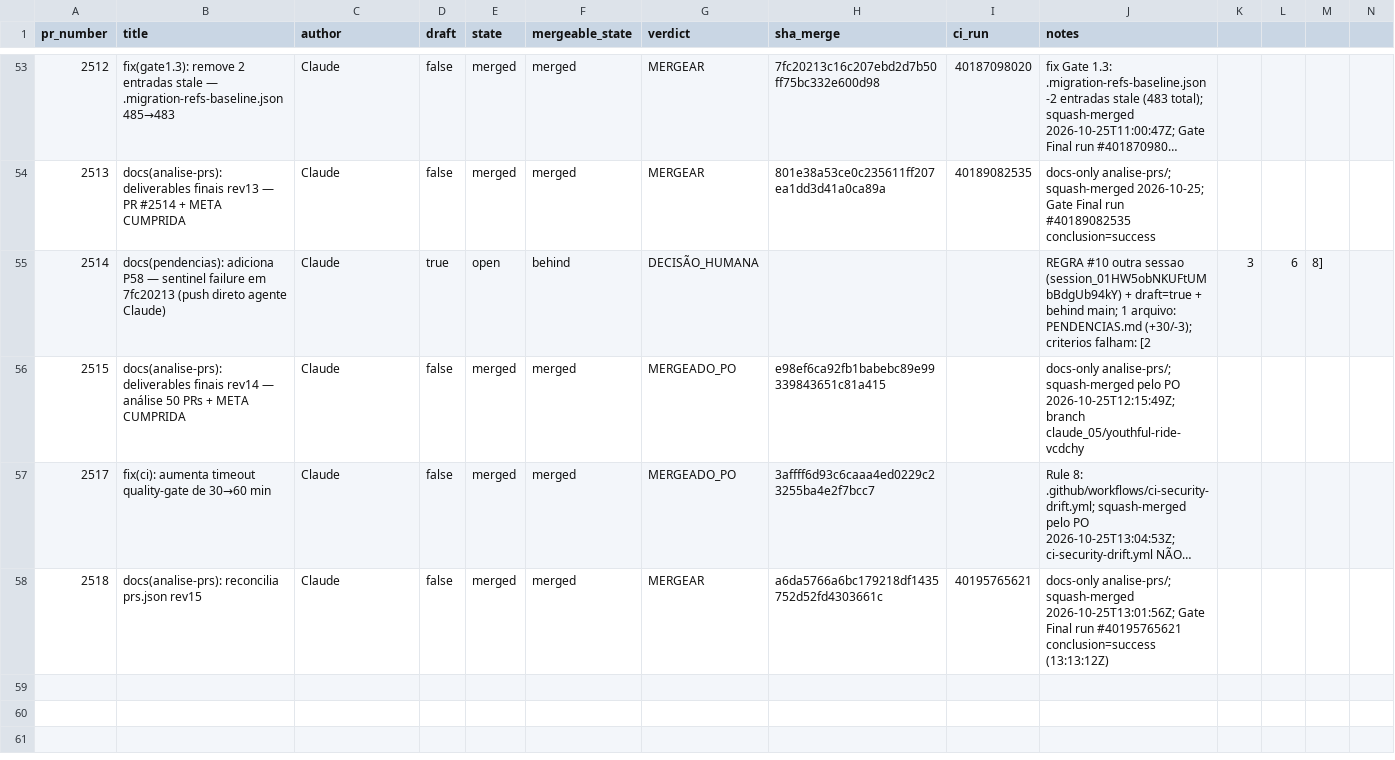
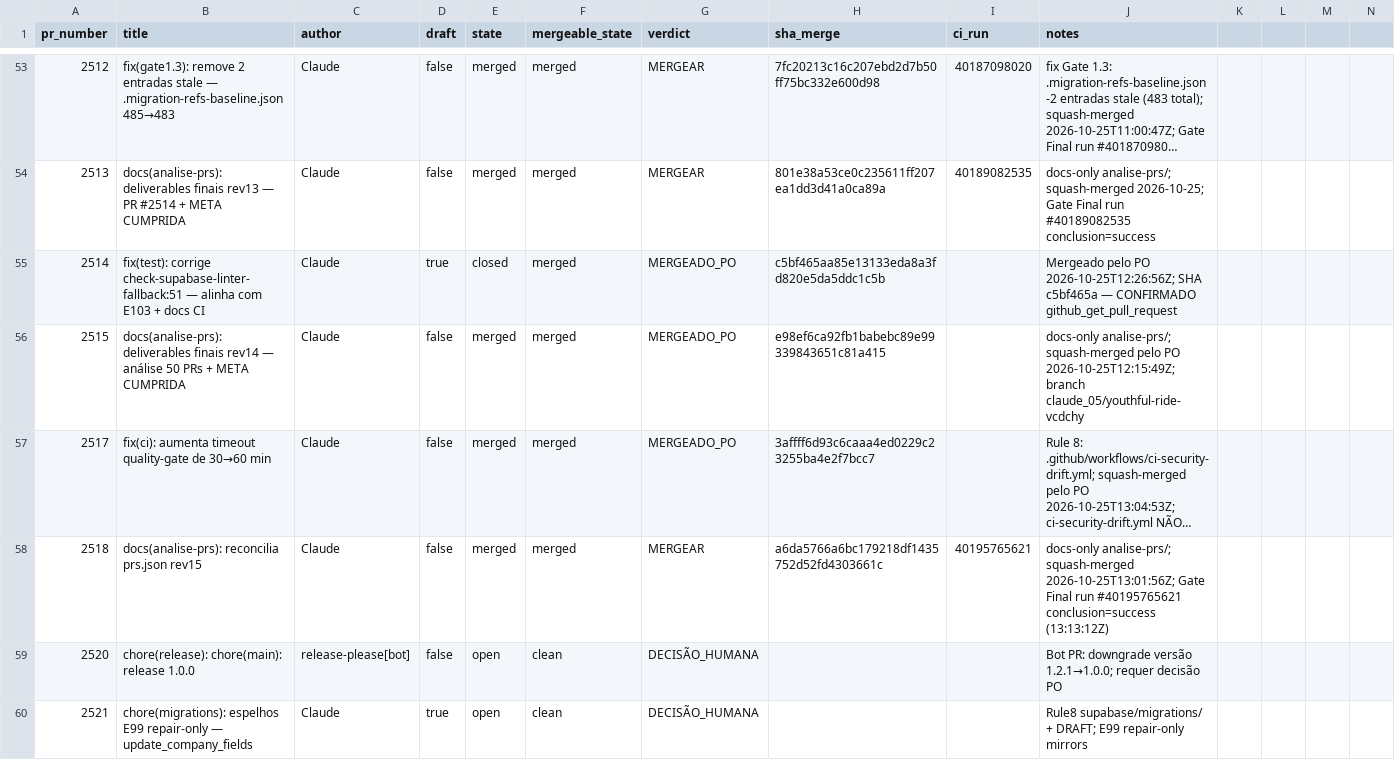
Before and after one commit to adm01-debug/Promo_Gifts_V4, a CSV file: analise-prs/prs.csv, drawn as a sheet; only a part is shown, gaps mark what is left out; long unchanged cells end in …; the diff covers the shown part only.

```diff
--- a/analise-prs/prs.csv
+++ b/analise-prs/prs.csv
@@ -54,3 +54,3 @@ pr_number,title,author,draft,state,mergeable_state,verdict,sha_merge,ci_run,note
 2513,docs(analise-prs): deliverables finais rev13 — PR #2514 + META CUMPRIDA,Claude,false,merged,merged,MERGEAR,801e38a53ce0c235611ff207ea1dd3d41a0ca89a,40189082535,docs-only analise-prs/; squash-merged 2026-10-25; Gate Final run #40189082535 conclusion=success
-2514,"docs(pendencias): adiciona P58 — sentinel failure em 7fc20213 (push direto agente Claude)",Claude,true,open,behind,DECISÃO_HUMANA,,,REGRA #10 outra sessao (session_01HW5obNKUFtUMbBdgUb94kY) + draft=true + behind main; 1 arquivo: PENDENCIAS.md (+30/-3); criterios falham: [2,3,6,8]
+2514,"fix(test): corrige check-supabase-linter-fallback:51 — alinha com E103 + docs CI",Claude,true,closed,merged,MERGEADO_PO,c5bf465aa85e13133eda8a3fd820e5da5ddc1c5b,,Mergeado pelo PO 2026-10-25T12:26:56Z; SHA c5bf465a — CONFIRMADO github_get_pull_request
 2515,docs(analise-prs): deliverables finais rev14 — análise 50 PRs + META CUMPRIDA,Claude,false,merged,merged,MERGEADO_PO,e98ef6ca92fb1babebc89e99339843651c81a415,,docs-only analise-prs/; squash-merged pelo PO 2026-10-25T12:15:49Z; branch claude_05/youthful-ride-vcdchy
@@ -58 +58,3 @@ pr_number,title,author,draft,state,mergeable_state,verdict,sha_merge,ci_run,note
 2518,docs(analise-prs): reconcilia prs.json rev15,Claude,false,merged,merged,MERGEAR,a6da5766a6bc179218df1435752d52fd4303661c,40195765621,docs-only analise-prs/; squash-merged 2026-10-25T13:01:56Z; Gate Final run #40195765621 conclusion=success (13:13:12Z)
+2520,chore(release): chore(main): release 1.0.0,release-please[bot],false,open,clean,DECISÃO_HUMANA,,,Bot PR: downgrade versão 1.2.1→1.0.0; requer decisão PO
+2521,chore(migrations): espelhos E99 repair-only — update_company_fields,Claude,true,open,clean,DECISÃO_HUMANA,,,Rule8 supabase/migrations/ + DRAFT; E99 repair-only mirrors
```
Also changed, not shown: 6 added rows and 9 edited cells elsewhere in this file, 2 other files.
